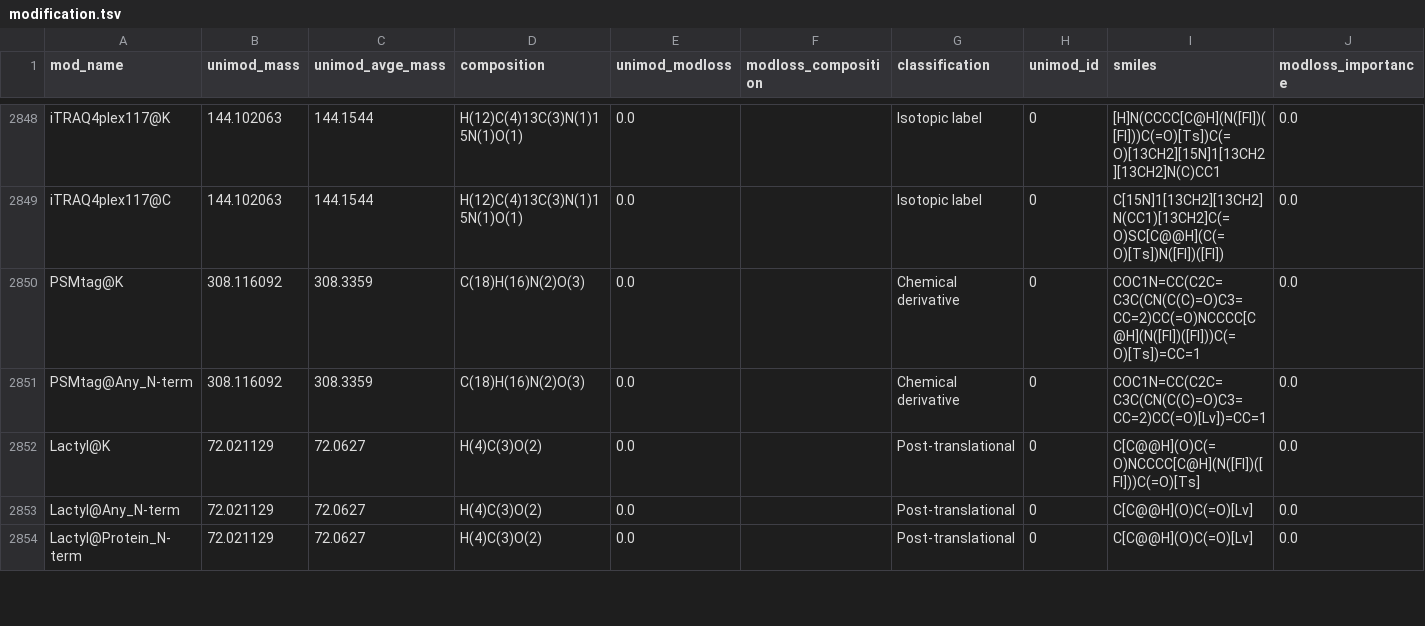
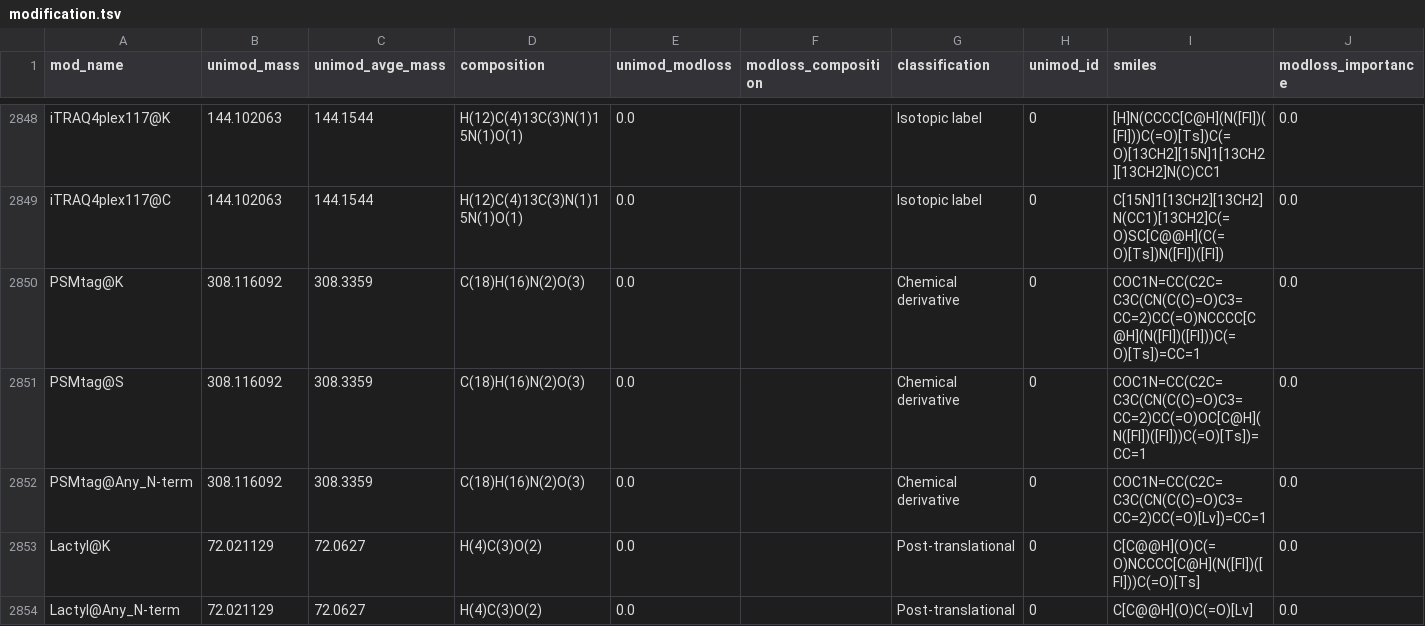
Before and after one commit to MannLabs/alphabase, a TSV file: alphabase/constants/const_files/modification.tsv, drawn as a sheet; only a part is shown, gaps mark what is left out; the shorter side is filled out with more unchanged rows; the diff names each change by its address in the sheet, - before the commit and + after, or states it on an @@ line.

```diff
--- a/alphabase/constants/const_files/modification.tsv
+++ b/alphabase/constants/const_files/modification.tsv
+row 2851: PSMtag@S | 308.116092 | 308.3359 | C(18)H(16)N(2)O(3) | 0.0 |  | Chemical derivative | 0 | COC1N=CC(C2C=C3C(CN(C(C)=O)C3=CC=2)CC(=O)OC[C@H](N([Fl])([Fl]))C(=O)[Ts])=CC=1 | 0.0
```
Also changed, not shown: 1 other file.
